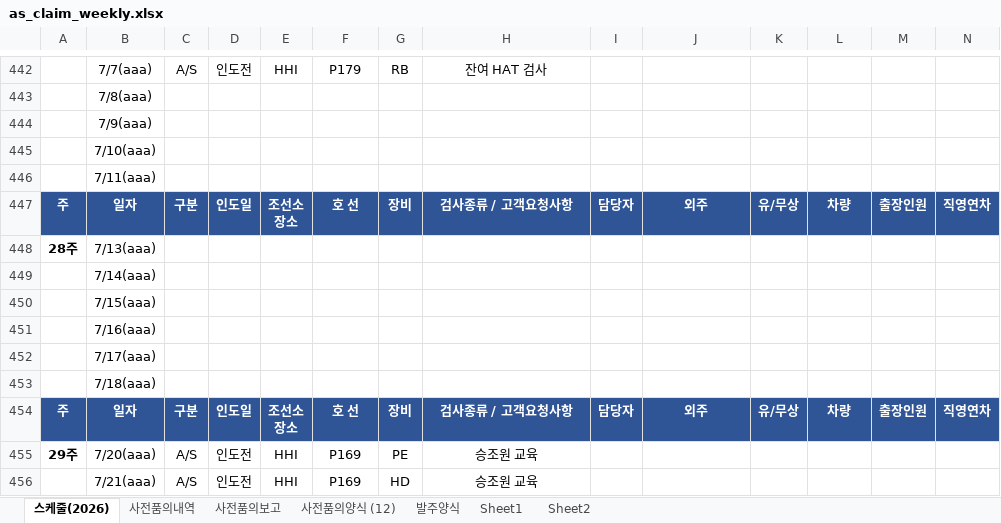
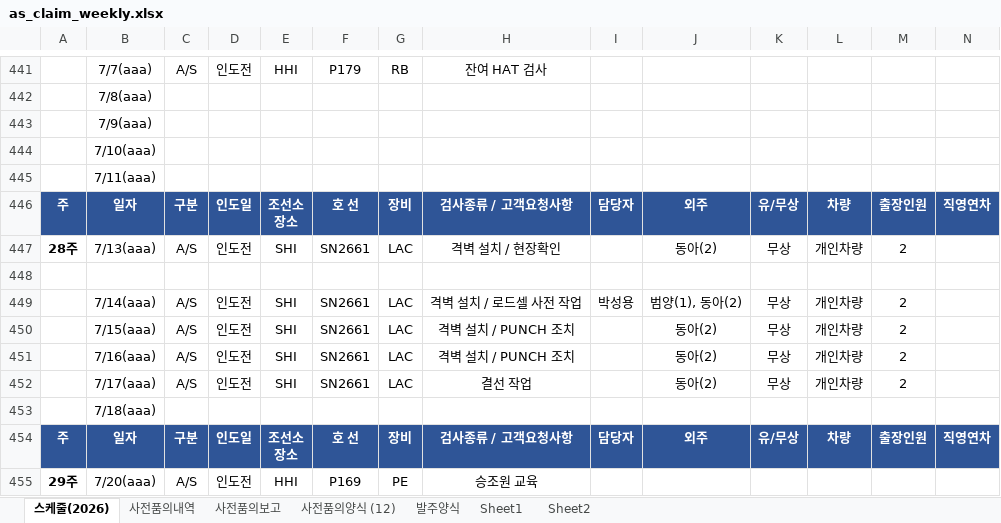
Before and after one commit to andaiga-create/weekly-schedule, an Excel workbook: as_claim_weekly.xlsx, sheet 스케줄(2026), drawn as a sheet; only a part is shown, gaps mark what is left out; the shorter side is filled out with more unchanged rows; values as stored, in another font and other column widths than the file's, no borders; table styles not drawn; removed rows and columns are numbered as before the commit, all else as after; rows hold the shown columns only; the diff covers the shown part only; the diff names each change by its address in the sheet, - before the commit and + after, or states it on an @@ line.

```diff
--- a/as_claim_weekly.xlsx (sheet 스케줄(2026))
+++ b/as_claim_weekly.xlsx (sheet 스케줄(2026))
-row 448: 28주 | 7/13(aaa)
-row 449:  | 7/14(aaa)
-row 450:  | 7/15(aaa)
-row 451:  | 7/16(aaa)
+row 447: 28주 | 7/13(aaa) | A/S | 인도전 | SHI | SN2661 | LAC | 격벽 설치 / 현장확인 |  | 동아(2) | 무상 | 개인차량 | 2
-B448: 7/17(aaa)
+B448: (empty)
+row 449:  | 7/14(aaa) | A/S | 인도전 | SHI | SN2661 | LAC | 격벽 설치 / 로드셀 사전 작업 | 박성용 | 범양(1), 동아(2) | 무상 | 개인차량 | 2
+row 450:  | 7/15(aaa) | A/S | 인도전 | SHI | SN2661 | LAC | 격벽 설치 / PUNCH 조치 |  | 동아(2) | 무상 | 개인차량 | 2
+row 451:  | 7/16(aaa) | A/S | 인도전 | SHI | SN2661 | LAC | 격벽 설치 / PUNCH 조치 |  | 동아(2) | 무상 | 개인차량 | 2
+row 452:  | 7/17(aaa) | A/S | 인도전 | SHI | SN2661 | LAC | 결선 작업 |  | 동아(2) | 무상 | 개인차량 | 2
```
Also changed, not shown: 5 added rows, 6 removed rows and 15 edited cells elsewhere in this sheet.
